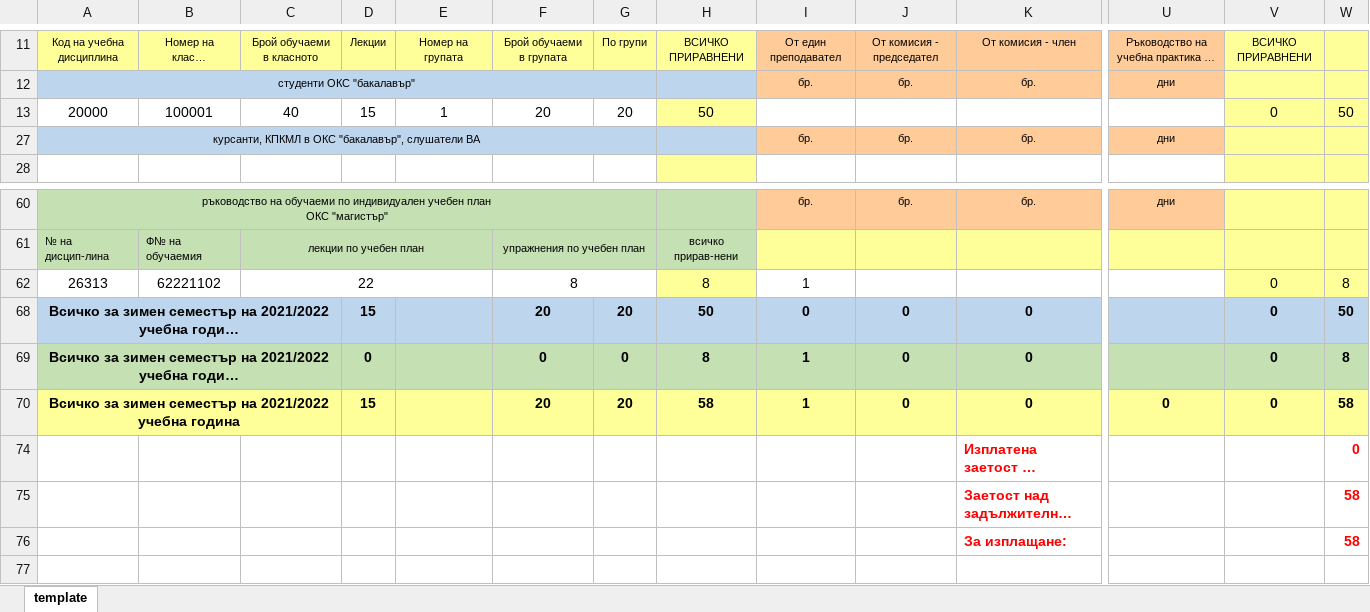
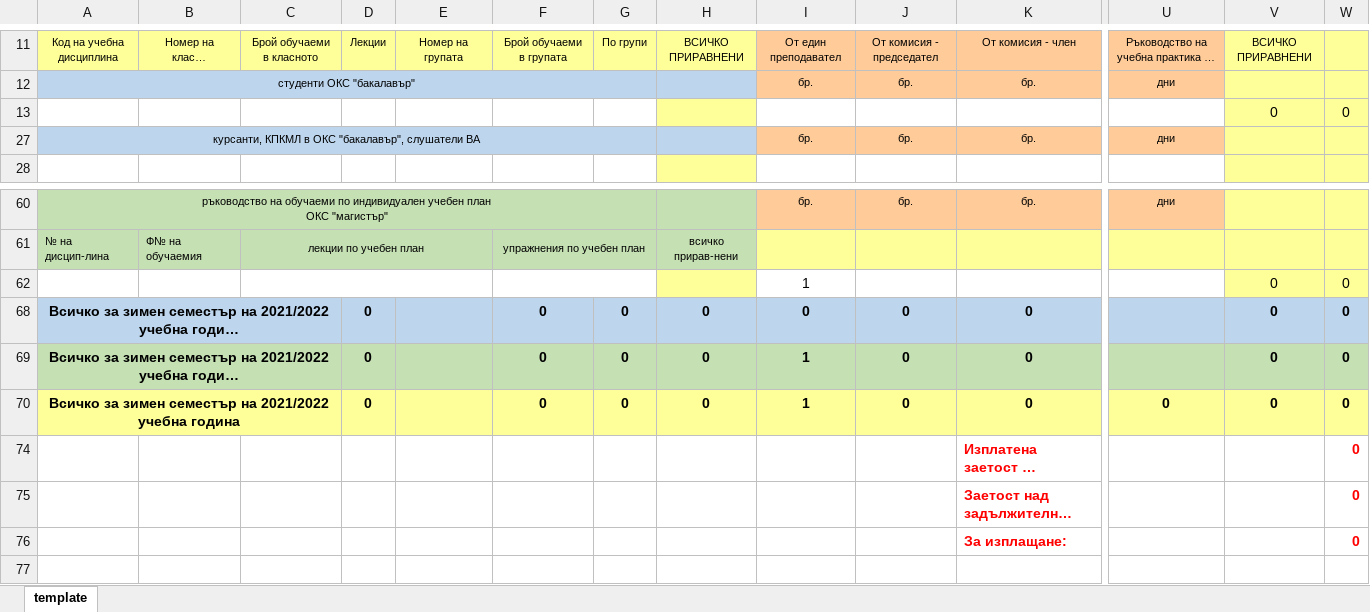
Before and after one commit to nikolaizhnikolov/NVNA-Schedule-Exporter, an Excel workbook: docs/template.xlsx, sheet template, drawn as a sheet; only a part is shown, gaps mark what is left out; long unchanged cells end in …; values as stored, in another font and other column widths than the file's, no borders; conditional formats not drawn; removed rows and columns are numbered as before the commit, all else as after; rows hold the shown columns only; the diff names each change by its address in the sheet, - before the commit and + after, or states it on an @@ line.

Commit message:
Used template fixes

```diff
--- a/docs/template.xlsx (sheet template)
+++ b/docs/template.xlsx (sheet template)
-row 13: 20000 | 100001 | 40 | 15 | 1 | 20 | 20 | 50 |  |  |  |  | 0 | 50
+row 13:  |  |  |  |  |  |  |  |  |  |  |  | 0 | 0
-row 62: 26313 | 62221102 | 22 |  |  | 8 |  | 8 | 1 |  |  |  | 0 | 8
+row 62:  |  |  |  |  |  |  |  | 1 |  |  |  | 0 | 0
-D68: 15
+D68: 0
-F68: 20
+F68: 0
-G68: 20
+G68: 0
-H68: 50
+H68: 0
-W68: 50
+W68: 0
-H69: 8
+H69: 0
-W69: 8
+W69: 0
-D70: 15
+D70: 0
-F70: 20
+F70: 0
-G70: 20
+G70: 0
-H70: 58
+H70: 0
-W70: 58
+W70: 0
-W75:W76: 58
+W75:W76: 0
```
Also changed, not shown: dist/assets/template.xlsx.
